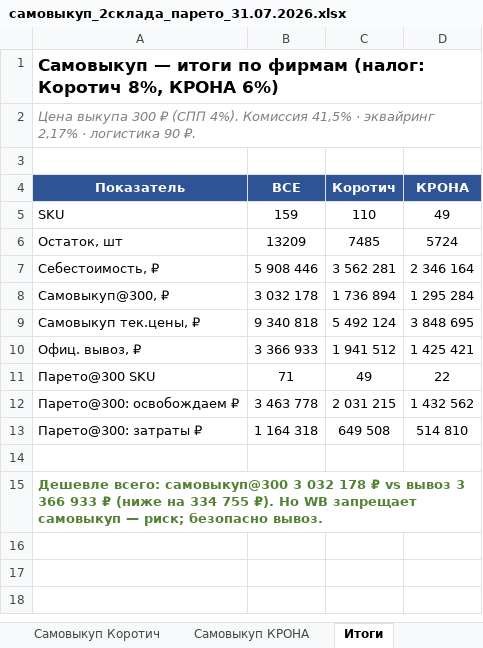
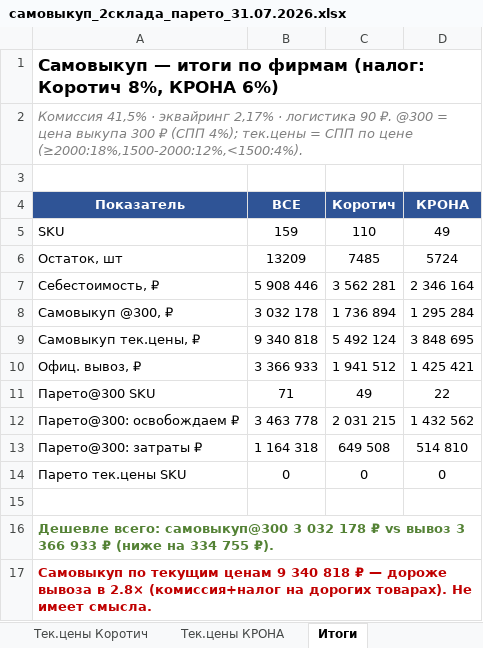
Before and after one commit to User26-2026/K-beauty-New, an Excel workbook: outputs/самовыкуп_2склада_парето_31.07.2026.xlsx, sheet Итоги, drawn as a sheet; values as stored, in another font and other column widths than the file's, no borders; addresses are those after the commit; the diff names each change by its address in the sheet, - before the commit and + after, or states it on an @@ line.

```diff
--- a/outputs/самовыкуп_2склада_парето_31.07.2026.xlsx (sheet Итоги)
+++ b/outputs/самовыкуп_2склада_парето_31.07.2026.xlsx (sheet Итоги)
+sheet tab: Тек.цены Коротич
+sheet tab: Тек.цены КРОНА
-A2 (Показатель): Цена выкупа 300 ₽ (СПП 4%). Комиссия 41,5% · эквайринг 2,17% · логистика 90 ₽.
+A2 (Показатель): Комиссия 41,5% · эквайринг 2,17% · логистика 90 ₽. @300 = цена выкупа 300 ₽ (СПП 4%); тек.цены = СПП по цене (≥2000:18%,1500-2000:12%,<1500:4%).
-A8 (Показатель): Самовыкуп@300, ₽
+A8 (Показатель): Самовыкуп @300, ₽
+row 14: Парето тек.цены SKU | 0 | 0 | 0
-A16 (Показатель): …755 ₽). Но WB запрещает самовыкуп — риск; безопасно вывоз.
+A16 (Показатель): …755 ₽).
+row 17: Самовыкуп по текущим ценам 9 340 818 ₽ — дороже вывоза в 2.8× (комиссия+налог на дорогих товарах). Не имеет смысла.
```
Also changed, not shown: sheet Самовыкуп@300 КРОНА, sheet Самовыкуп@300 Коротич, other sheet tabs.
